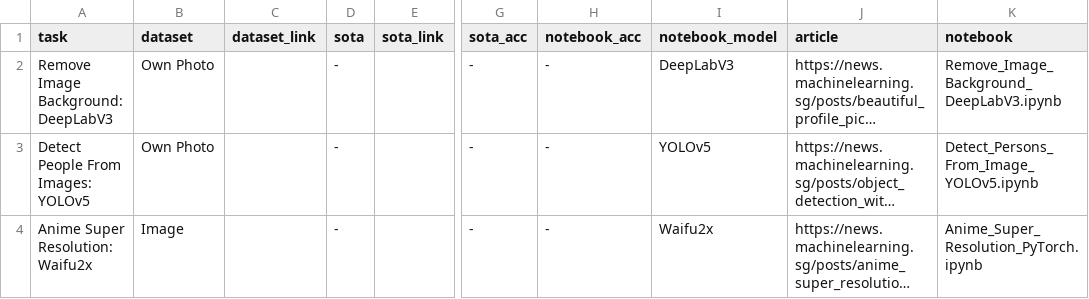
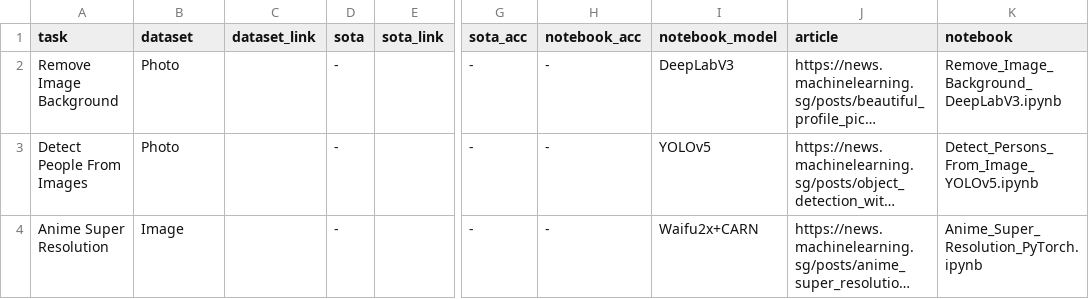
Before and after one commit to eugenesiow/practical-ml, a CSV file: data/sections/Computer Vision (CV).csv, drawn as a sheet; only a part is shown, gaps mark what is left out; long unchanged cells end in …; the diff names each change by its address in the sheet, - before the commit and + after, or states it on an @@ line.

```diff
--- a/data/sections/Computer Vision (CV).csv
+++ b/data/sections/Computer Vision (CV).csv
-A2 (task): Remove Image Background: DeepLabV3
+A2 (task): Remove Image Background
-B2:B3 (dataset): Own Photo
+B2:B3 (dataset): Photo
-A3 (task): Detect People From Images: YOLOv5
+A3 (task): Detect People From Images
-A4 (task): Anime Super Resolution: Waifu2x
+A4 (task): Anime Super Resolution
-I4 (notebook_model): Waifu2x
+I4 (notebook_model): Waifu2x+CARN
```
Also changed, not shown: data/sections/Speech.csv, 2 other files.
